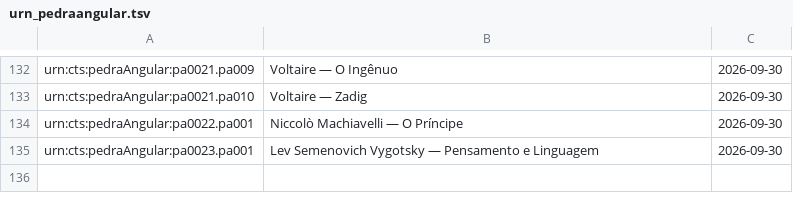
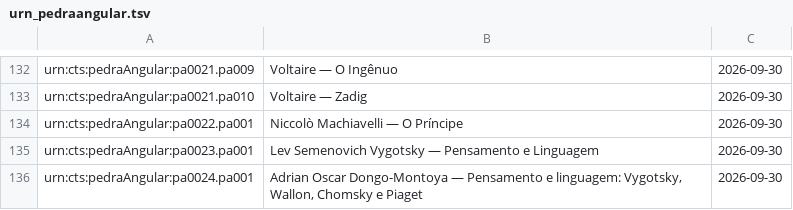
Before and after one commit to brunogreinert2/app-leitura, a TSV file: scripts/acervo/urn_pedraangular.tsv, drawn as a sheet; only a part is shown, gaps mark what is left out.

```diff
--- a/scripts/acervo/urn_pedraangular.tsv
+++ b/scripts/acervo/urn_pedraangular.tsv
@@ -135 +135,2 @@ urn:cts:pedraAngular:pa0022.pa001	Niccolò Machiavelli — O Príncipe	2026-09-3
 urn:cts:pedraAngular:pa0023.pa001	Lev Semenovich Vygotsky — Pensamento e Linguagem	2026-09-30
+urn:cts:pedraAngular:pa0024.pa001	Adrian Oscar Dongo-Montoya — Pensamento e linguagem: Vygotsky, Wallon, Chomsky e Piaget	2026-09-30
```
Also changed, not shown: 7 other files.
